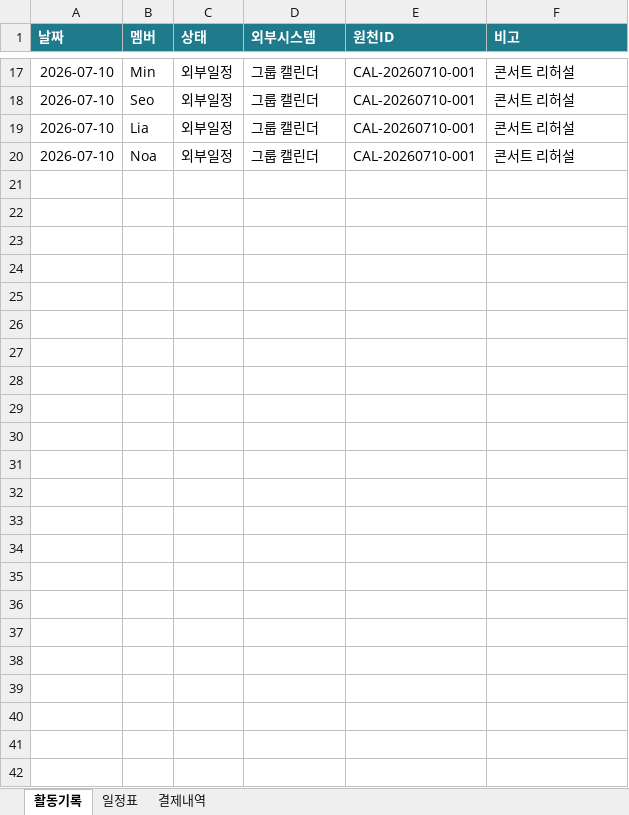
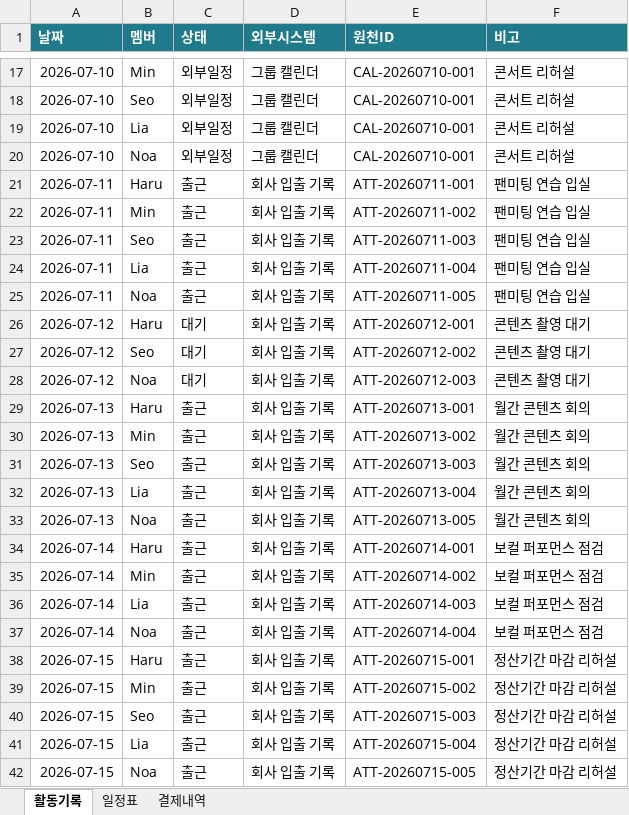
Before and after one commit to JoonseokWon/Sik-B, an Excel workbook: sample-data/아이돌 출퇴근 정보/Samildol_external_activity_records.xlsx, sheet 활동기록, drawn as a sheet; only a part is shown, gaps mark what is left out; values as stored, in another font and other column widths than the file's, no borders; the diff names each change by its address in the sheet, - before the commit and + after, or states it on an @@ line.

Commit message:
Add Samildol attendance sample records

```diff
--- a/sample-data/아이돌 출퇴근 정보/Samildol_external_activity_records.xlsx (sheet 활동기록)
+++ b/sample-data/아이돌 출퇴근 정보/Samildol_external_activity_records.xlsx (sheet 활동기록)
+row 21: 2026-07-11 | Haru | 출근 | 회사 입출 기록 | ATT-20260711-001 | 팬미팅 연습 입실
+row 22: 2026-07-11 | Min | 출근 | 회사 입출 기록 | ATT-20260711-002 | 팬미팅 연습 입실
+row 23: 2026-07-11 | Seo | 출근 | 회사 입출 기록 | ATT-20260711-003 | 팬미팅 연습 입실
+row 24: 2026-07-11 | Lia | 출근 | 회사 입출 기록 | ATT-20260711-004 | 팬미팅 연습 입실
+row 25: 2026-07-11 | Noa | 출근 | 회사 입출 기록 | ATT-20260711-005 | 팬미팅 연습 입실
+row 26: 2026-07-12 | Haru | 대기 | 회사 입출 기록 | ATT-20260712-001 | 콘텐츠 촬영 대기
+row 27: 2026-07-12 | Seo | 대기 | 회사 입출 기록 | ATT-20260712-002 | 콘텐츠 촬영 대기
+row 28: 2026-07-12 | Noa | 대기 | 회사 입출 기록 | ATT-20260712-003 | 콘텐츠 촬영 대기
+row 29: 2026-07-13 | Haru | 출근 | 회사 입출 기록 | ATT-20260713-001 | 월간 콘텐츠 회의
+row 30: 2026-07-13 | Min | 출근 | 회사 입출 기록 | ATT-20260713-002 | 월간 콘텐츠 회의
+row 31: 2026-07-13 | Seo | 출근 | 회사 입출 기록 | ATT-20260713-003 | 월간 콘텐츠 회의
+row 32: 2026-07-13 | Lia | 출근 | 회사 입출 기록 | ATT-20260713-004 | 월간 콘텐츠 회의
+row 33: 2026-07-13 | Noa | 출근 | 회사 입출 기록 | ATT-20260713-005 | 월간 콘텐츠 회의
+row 34: 2026-07-14 | Haru | 출근 | 회사 입출 기록 | ATT-20260714-001 | 보컬 퍼포먼스 점검
+row 35: 2026-07-14 | Min | 출근 | 회사 입출 기록 | ATT-20260714-002 | 보컬 퍼포먼스 점검
+row 36: 2026-07-14 | Lia | 출근 | 회사 입출 기록 | ATT-20260714-003 | 보컬 퍼포먼스 점검
+row 37: 2026-07-14 | Noa | 출근 | 회사 입출 기록 | ATT-20260714-004 | 보컬 퍼포먼스 점검
+row 38: 2026-07-15 | Haru | 출근 | 회사 입출 기록 | ATT-20260715-001 | 정산기간 마감 리허설
+row 39: 2026-07-15 | Min | 출근 | 회사 입출 기록 | ATT-20260715-002 | 정산기간 마감 리허설
+row 40: 2026-07-15 | Seo | 출근 | 회사 입출 기록 | ATT-20260715-003 | 정산기간 마감 리허설
+row 41: 2026-07-15 | Lia | 출근 | 회사 입출 기록 | ATT-20260715-004 | 정산기간 마감 리허설
+row 42: 2026-07-15 | Noa | 출근 | 회사 입출 기록 | ATT-20260715-005 | 정산기간 마감 리허설
```
